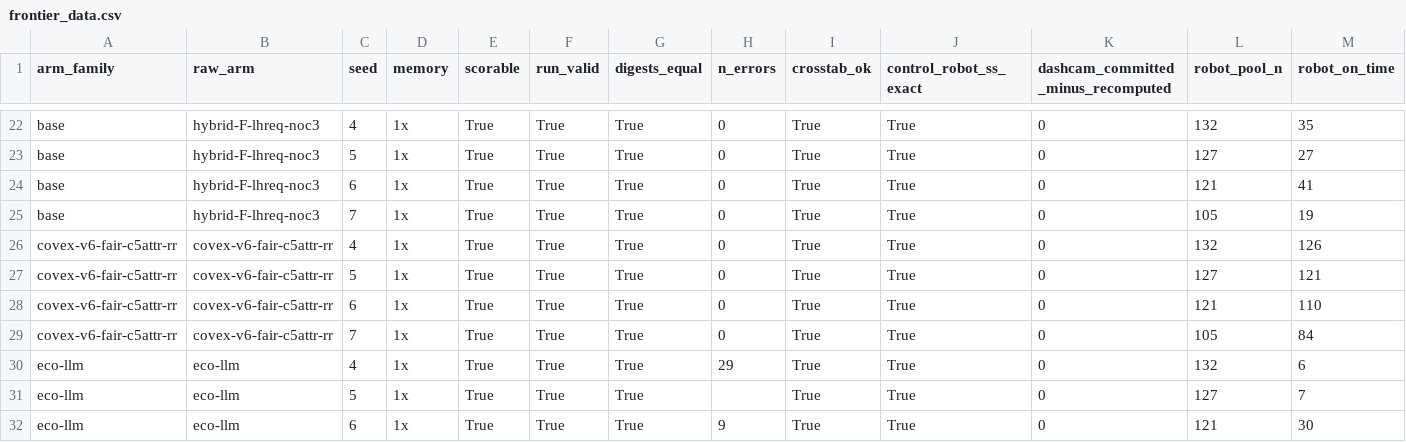
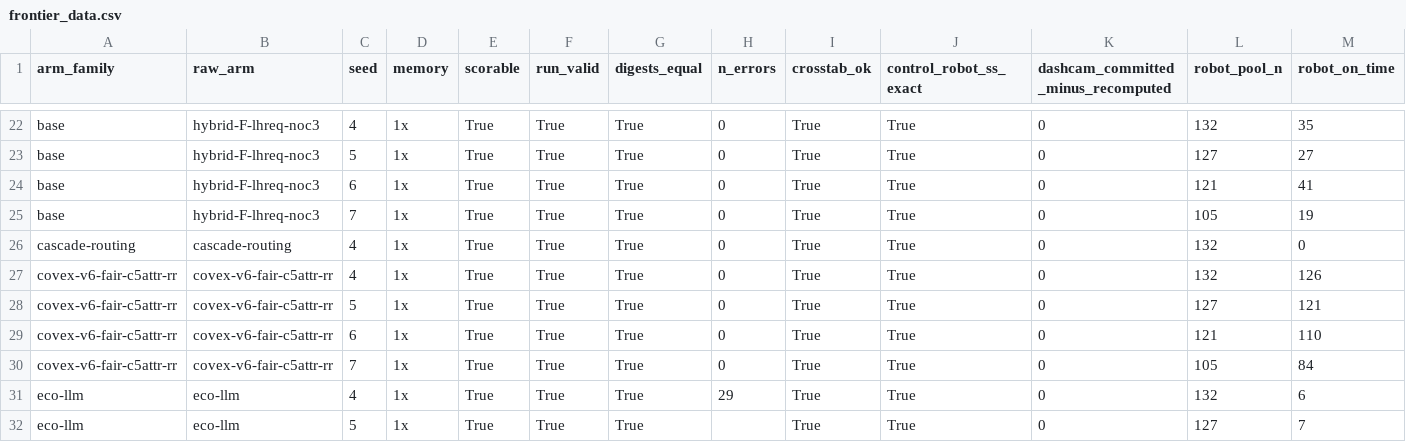
Before and after one commit to nesl/fm-switching, a CSV file: reports/figures/frontier_data.csv, drawn as a sheet; only a part is shown, gaps mark what is left out; the shorter side is filled out with more unchanged rows; rows hold the shown columns only; the diff names each change by its address in the sheet, - before the commit and + after, or states it on an @@ line.

```diff
--- a/reports/figures/frontier_data.csv
+++ b/reports/figures/frontier_data.csv
+row 26: cascade-routing | cascade-routing | 4 | 1x | True | True | True | 0 | True | True | 0 | 132 | 0
```
Also changed, not shown: 3 other files.
